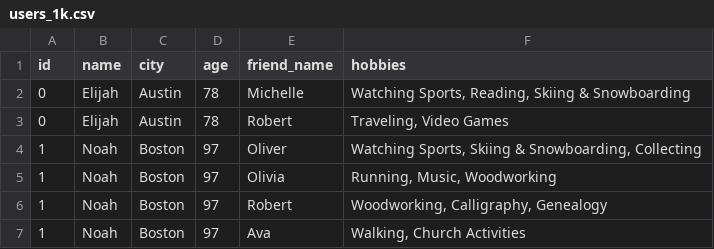
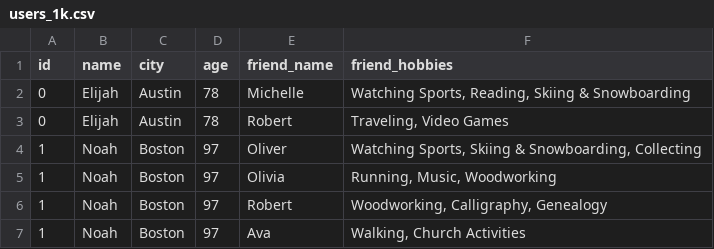
Before and after one commit to iskren-yordanov/python_hands_on_fundamental_tasks, a CSV file: task10/users_1k.csv, drawn as a sheet; only a part is shown.

```diff
--- a/task10/users_1k.csv
+++ b/task10/users_1k.csv
@@ -1,2 +1,2 @@
-id,name,city,age,friend_name,hobbies
+id,name,city,age,friend_name,friend_hobbies
 0,Elijah,Austin,78,Michelle,"Watching Sports, Reading, Skiing & Snowboarding"
```
Also changed, not shown: 3 other files.
